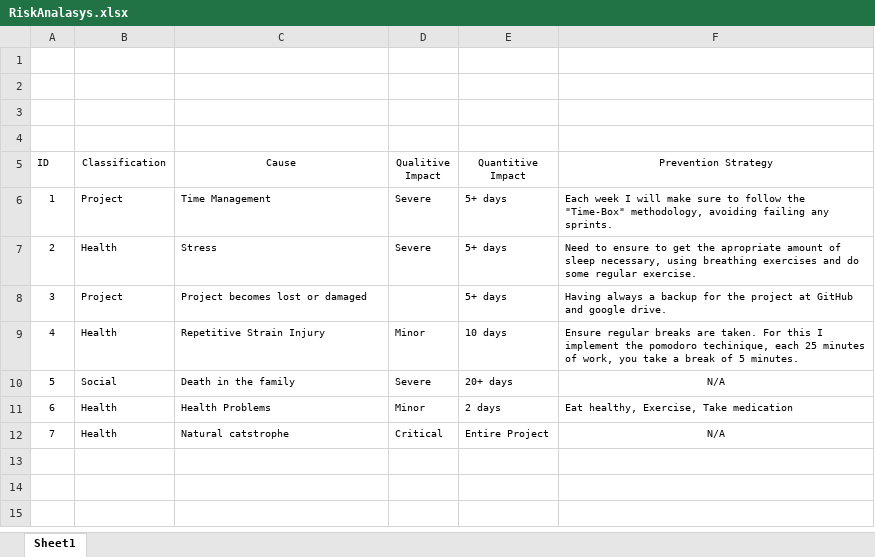
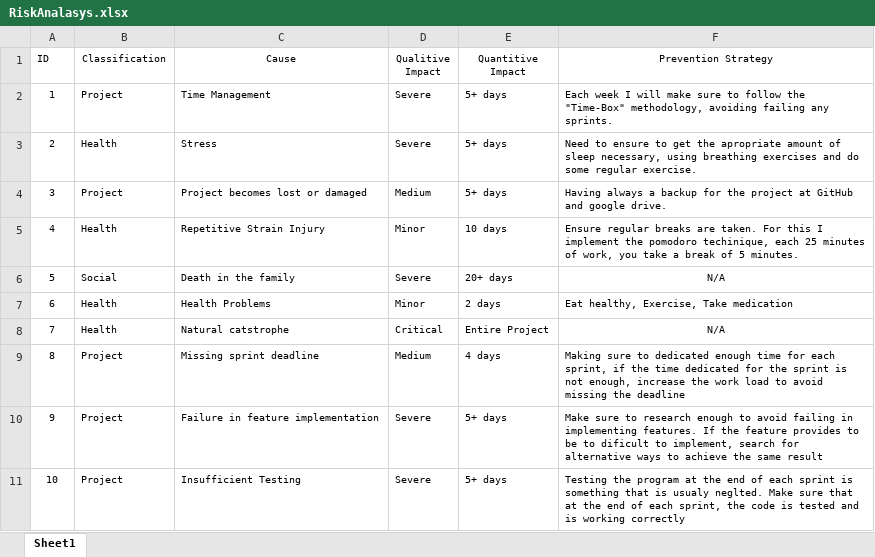
Before and after one commit to fiori/Procedural_Terrain_Generation, an Excel workbook: Report/RiskAnalasys.xlsx, sheet Sheet1, drawn as a sheet; values as stored, in another font and other column widths than the file's, no borders; removed rows and columns are numbered as before the commit, all else as after; the diff names each change by its address in the sheet, - before the commit and + after, or states it on an @@ line.

Commit message:
Report updated

```diff
--- a/Report/RiskAnalasys.xlsx (sheet Sheet1)
+++ b/Report/RiskAnalasys.xlsx (sheet Sheet1)
-row 1: (empty)
-row 2: (empty)
-row 3: (empty)
-row 4: (empty)
-D4 (Qualitive Impact): (empty)
+D4 (Qualitive Impact): Medium
+row 9: 8 | Project | Missing sprint deadline | Medium | 4 days | Making sure to dedicated enough time for each sprint, if the time dedicated for the sprint is not enough, increase the work load to avoid missing the deadline
+row 10: 9 | Project | Failure in feature implementation | Severe | 5+ days | Make sure to research enough to avoid failing in implementing features. If the feature provides to be to dificult to implement, search for alternative ways to achieve the same result
+row 11: 10 | Project | Insufficient Testing | Severe | 5+ days | Testing the program at the end of each sprint is something that is usualy neglted. Make sure that at the end of each sprint, the code is tested and is working correctly
```
Also changed, not shown: 8 other files.
